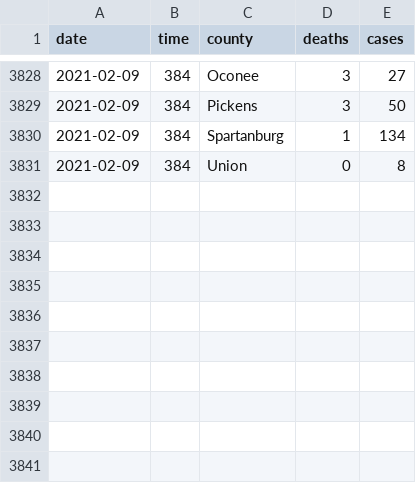
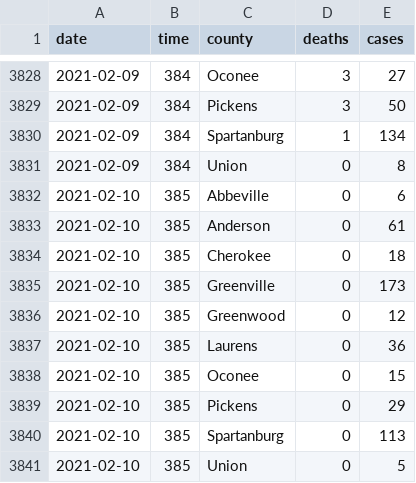
Before and after one commit to robhanssen/covid19-v2, a CSV file: data/covid-southcarolina-growth.csv, drawn as a sheet; only a part is shown, gaps mark what is left out; the diff names each change by its address in the sheet, - before the commit and + after, or states it on an @@ line.

Commit message:
data update 2/10

```diff
--- a/data/covid-southcarolina-growth.csv
+++ b/data/covid-southcarolina-growth.csv
+row 3832: 2021-02-10 | 385 | Abbeville | 0 | 6
+row 3833: 2021-02-10 | 385 | Anderson | 0 | 61
+row 3834: 2021-02-10 | 385 | Cherokee | 0 | 18
+row 3835: 2021-02-10 | 385 | Greenville | 0 | 173
+row 3836: 2021-02-10 | 385 | Greenwood | 0 | 12
+row 3837: 2021-02-10 | 385 | Laurens | 0 | 36
+row 3838: 2021-02-10 | 385 | Oconee | 0 | 15
+row 3839: 2021-02-10 | 385 | Pickens | 0 | 29
+row 3840: 2021-02-10 | 385 | Spartanburg | 0 | 113
+row 3841: 2021-02-10 | 385 | Union | 0 | 5
```
Also changed, not shown: data/covid-us-daily-cases-and-deaths.csv, data/covid-us-deaths.csv, 25 other files.
